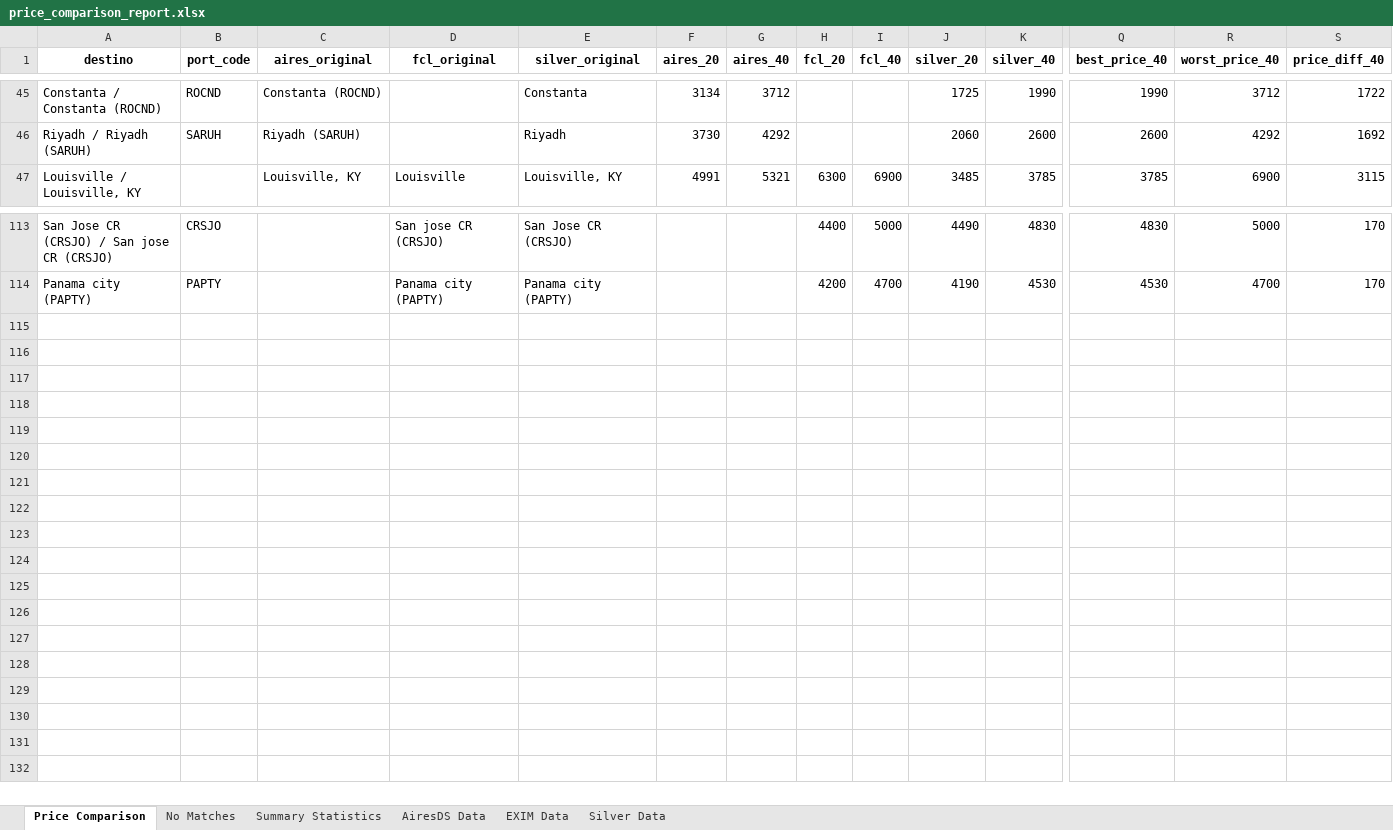
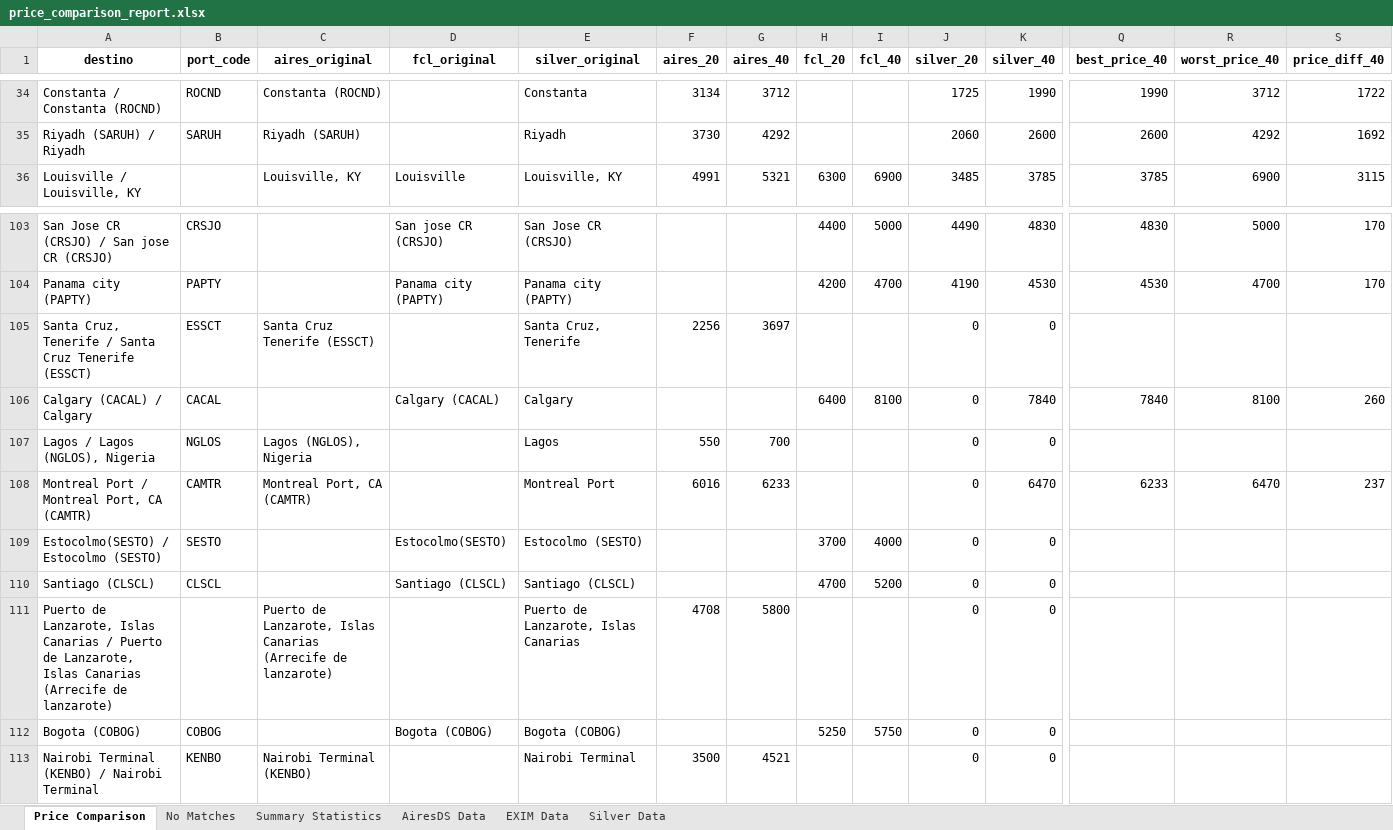
Before and after one commit to marajadesantelmo/liftvan_ypf, an Excel workbook: price_comparison_report.xlsx, sheet Price Comparison, drawn as a sheet; only a part is shown, gaps mark what is left out; values as stored, in another font and other column widths than the file's, no borders; addresses are those after the commit; rows hold the shown columns only; the diff covers the shown part only; the diff names each change by its address in the sheet, - before the commit and + after, or states it on an @@ line.

```diff
--- a/price_comparison_report.xlsx (sheet Price Comparison)
+++ b/price_comparison_report.xlsx (sheet Price Comparison)
-A35 (destino): Riyadh / Riyadh (SARUH)
+A35 (destino): Riyadh (SARUH) / Riyadh
+row 105: Santa Cruz, Tenerife / Santa Cruz Tenerife (ESSCT) | ESSCT | Santa Cruz Tenerife (ESSCT) |  | Santa Cruz, Tenerife | 2256 | 3697 |  |  | 0 | 0
+row 106: Calgary (CACAL) / Calgary | CACAL |  | Calgary (CACAL) | Calgary |  |  | 6400 | 8100 | 0 | 7840 | 7840 | 8100 | 260
+row 107: Lagos / Lagos (NGLOS), Nigeria | NGLOS | Lagos (NGLOS), Nigeria |  | Lagos | 550 | 700 |  |  | 0 | 0
+row 108: Montreal Port / Montreal Port, CA (CAMTR) | CAMTR | Montreal Port, CA (CAMTR) |  | Montreal Port | 6016 | 6233 |  |  | 0 | 6470 | 6233 | 6470 | 237
+row 109: Estocolmo(SESTO) / Estocolmo (SESTO) | SESTO |  | Estocolmo(SESTO) | Estocolmo (SESTO) |  |  | 3700 | 4000 | 0 | 0
+row 110: Santiago (CLSCL) | CLSCL |  | Santiago (CLSCL) | Santiago (CLSCL) |  |  | 4700 | 5200 | 0 | 0
+row 111: Puerto de Lanzarote, Islas Canarias / Puerto de Lanzarote, Islas Canarias (Arrecife de lanzarote) |  | Puerto de Lanzarote, Islas Canarias (Arrecife de lanzarote) |  | Puerto de Lanzarote, Islas Canarias | 4708 | 5800 |  |  | 0 | 0
+row 112: Bogota (COBOG) | COBOG |  | Bogota (COBOG) | Bogota (COBOG) |  |  | 5250 | 5750 | 0 | 0
+row 113: Nairobi Terminal (KENBO) / Nairobi Terminal | KENBO | Nairobi Terminal (KENBO) |  | Nairobi Terminal | 3500 | 4521 |  |  | 0 | 0
```
Also changed, not shown: 5 added rows, 15 removed rows and 24 edited cells elsewhere in this sheet, sheet No Matches, sheet Summary Statistics, 5 other files.
